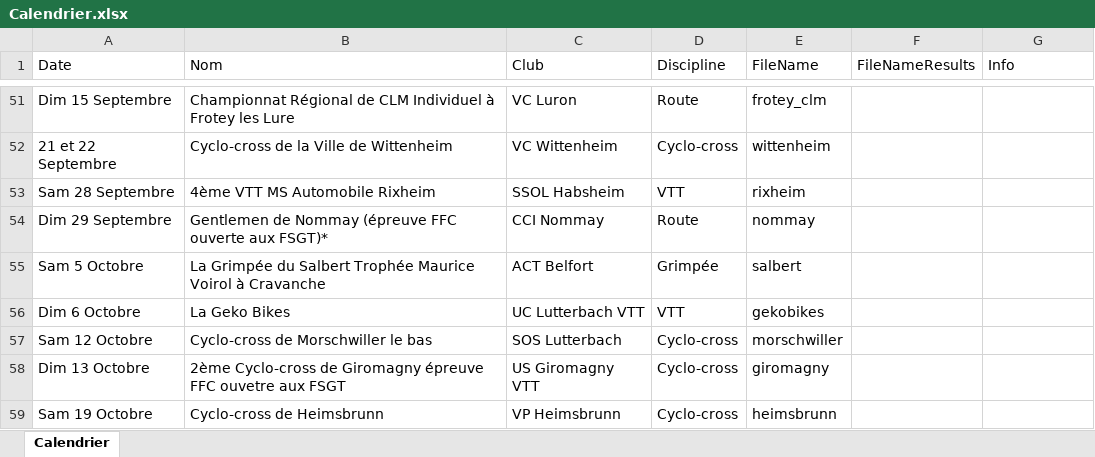
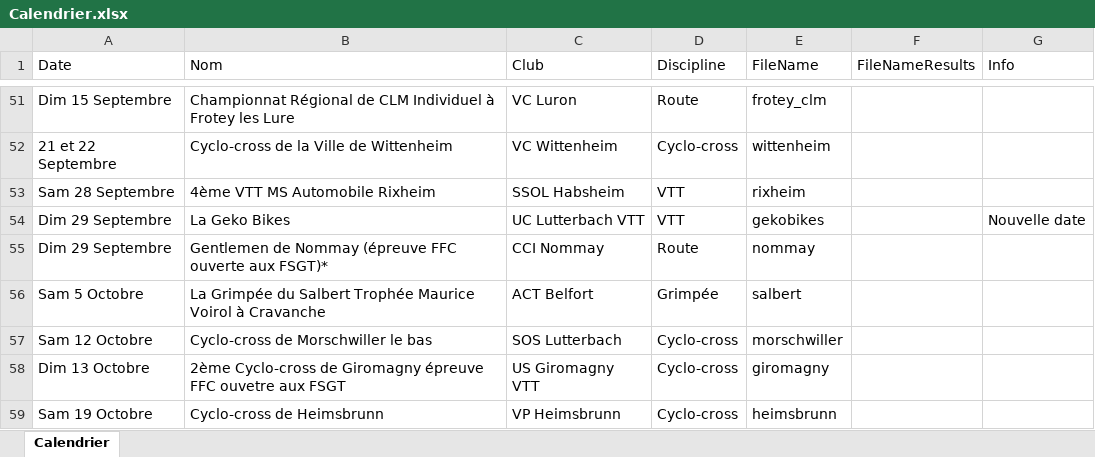
Before and after one commit to FlorianKohler/68-FSGT-Cyclisme-Alsace, an Excel workbook: Calendrier.xlsx, sheet Calendrier, drawn as a sheet; only a part is shown, gaps mark what is left out; values as stored, in another font and other column widths than the file's, no borders; removed rows and columns are numbered as before the commit, all else as after; the diff names each change by its address in the sheet, - before the commit and + after, or states it on an @@ line.

```diff
--- a/Calendrier.xlsx (sheet Calendrier)
+++ b/Calendrier.xlsx (sheet Calendrier)
+row 54: Dim 29 Septembre | La Geko Bikes | UC Lutterbach VTT | VTT | gekobikes |  | Nouvelle date
-row 56: Dim 6 Octobre | La Geko Bikes | UC Lutterbach VTT | VTT | gekobikes
```
Also changed, not shown: 2 other files.
